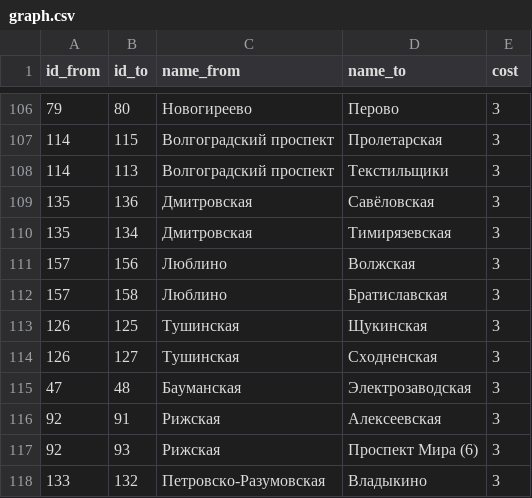
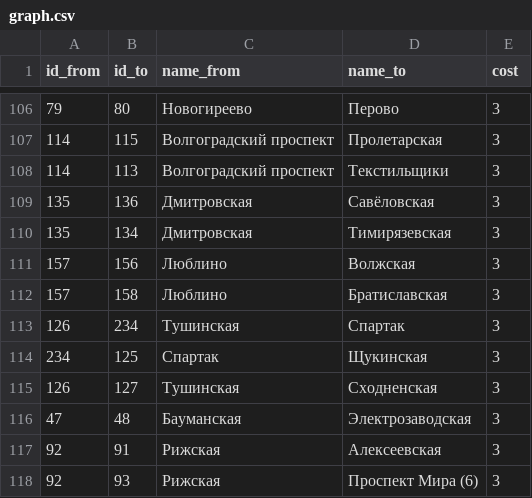
Before and after one commit to nextgis/metro4all, a CSV file: data/msk/graph.csv, drawn as a sheet; only a part is shown, gaps mark what is left out; the shorter side is filled out with more unchanged rows; the diff names each change by its address in the sheet, - before the commit and + after, or states it on an @@ line.

Commit message:
fix names and graph for Spartak

```diff
--- a/data/msk/graph.csv
+++ b/data/msk/graph.csv
-B113 (id_to): 125
+B113 (id_to): 234
-D113 (name_to): Щукинская
+D113 (name_to): Спартак
+row 114: 234 | 125 | Спартак | Щукинская | 3
```
Also changed, not shown: data/msk/portals.csv.
